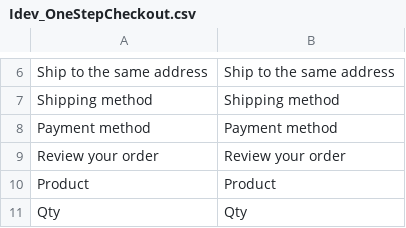
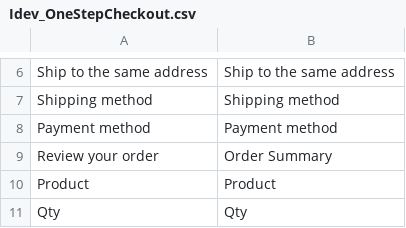
Before and after one commit to dungntifi/dungnt, a CSV file: app/locale/en_US/Idev_OneStepCheckout.csv, drawn as a sheet; only a part is shown, gaps mark what is left out.

```diff
--- a/app/locale/en_US/Idev_OneStepCheckout.csv
+++ b/app/locale/en_US/Idev_OneStepCheckout.csv
@@ -8,3 +8,3 @@
 "Payment method","Payment method"
-"Review your order","Review your order"
+"Review your order","Order Summary"
 "Product","Product"
```
Also changed, not shown: app/locale/en_US/Mage_Authorizenet.csv, 29 other files.
